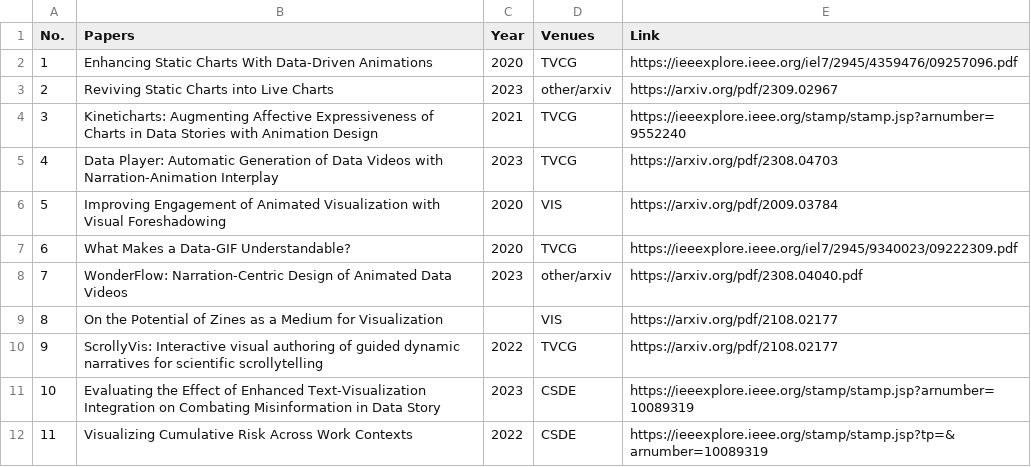
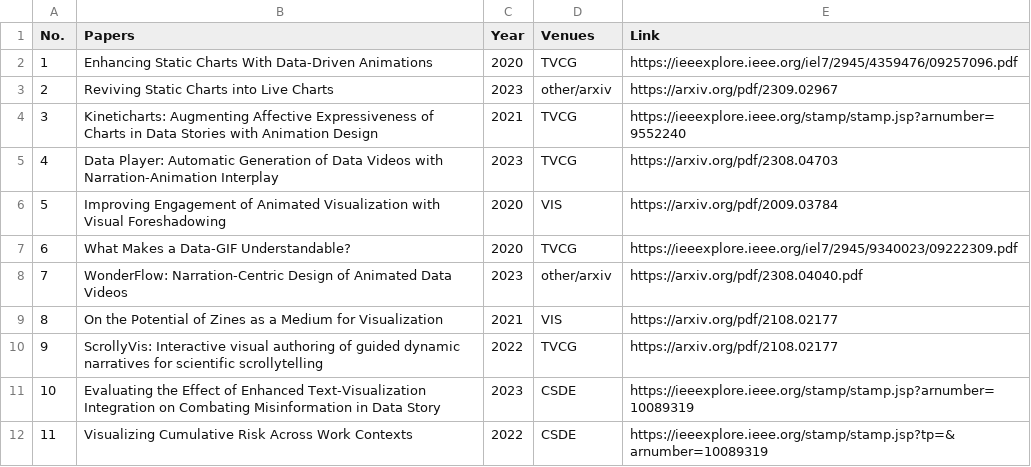
Before and after one commit to vissubmit/VIS2025Submit, a CSV file: VIS2025FinalPaper-forVisualization.csv, drawn as a sheet; only a part is shown.

Commit message:
update

```diff
--- a/VIS2025FinalPaper-forVisualization.csv
+++ b/VIS2025FinalPaper-forVisualization.csv
@@ -8,3 +8,3 @@ No.,Papers,Year,Venues,Link
 7,WonderFlow: Narration-Centric Design of Animated Data Videos,2023,other/arxiv,https://arxiv.org/pdf/2308.04040.pdf
-8,On the Potential of Zines as a Medium for Visualization,,VIS,https://arxiv.org/pdf/2108.02177
+8,On the Potential of Zines as a Medium for Visualization,2021,VIS,https://arxiv.org/pdf/2108.02177
 9,ScrollyVis: Interactive visual authoring of guided dynamic narratives for scientific scrollytelling,2022,TVCG,https://arxiv.org/pdf/2108.02177
```
